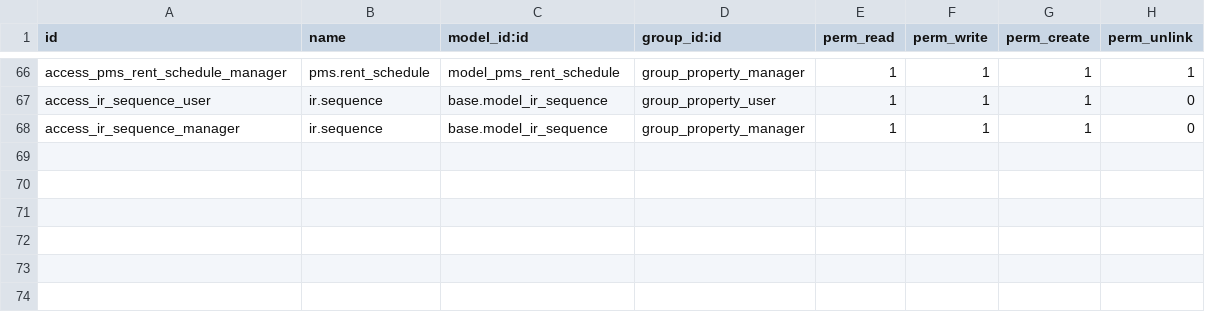
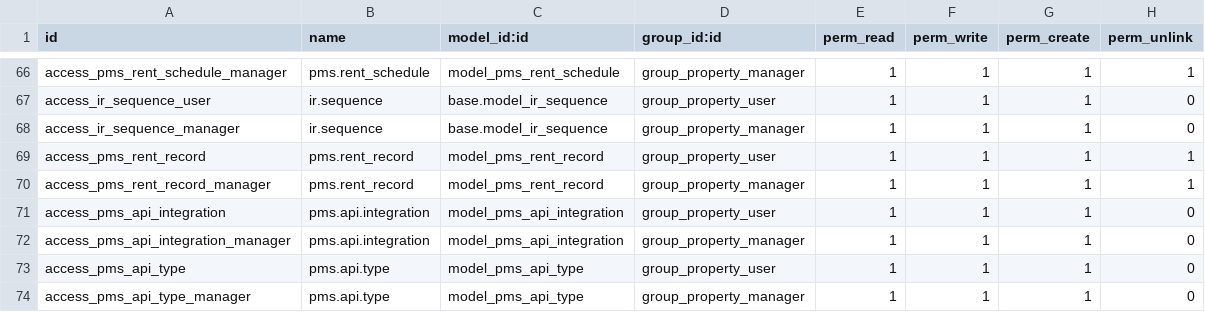
Before and after one commit to dionisiotorres/propertymanagememt, a CSV file: property_management_system/security/ir.model.access.csv, drawn as a sheet; only a part is shown, gaps mark what is left out.

```diff
--- a/property_management_system/security/ir.model.access.csv
+++ b/property_management_system/security/ir.model.access.csv
@@ -68 +68,7 @@ access_ir_sequence_user,ir.sequence,base.model_ir_sequence,group_property_user,1
 access_ir_sequence_manager,ir.sequence,base.model_ir_sequence,group_property_manager,1,1,1,0
+access_pms_rent_record,pms.rent_record,model_pms_rent_record,group_property_user,1,1,1,1
+access_pms_rent_record_manager,pms.rent_record,model_pms_rent_record,group_property_manager,1,1,1,1
+access_pms_api_integration,pms.api.integration,model_pms_api_integration,group_property_user,1,1,1,0
+access_pms_api_integration_manager,pms.api.integration,model_pms_api_integration,group_property_manager,1,1,1,0
+access_pms_api_type,pms.api.type,model_pms_api_type,group_property_user,1,1,1,0
+access_pms_api_type_manager,pms.api.type,model_pms_api_type,group_property_manager,1,1,1,0
```
Also changed, not shown: 17 other files.
